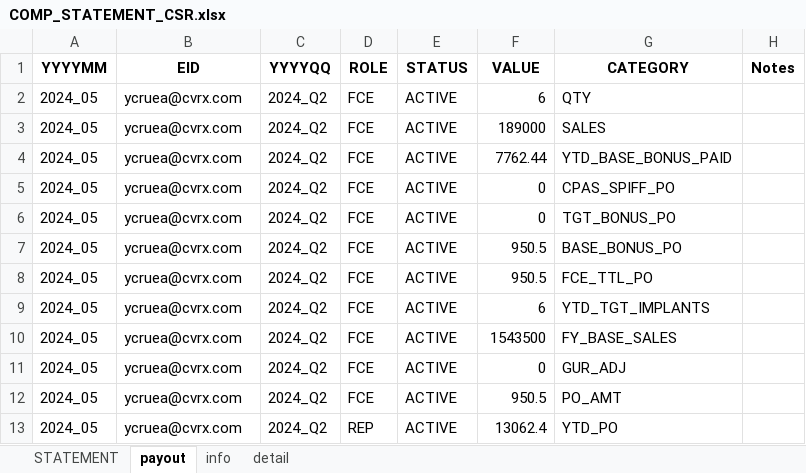
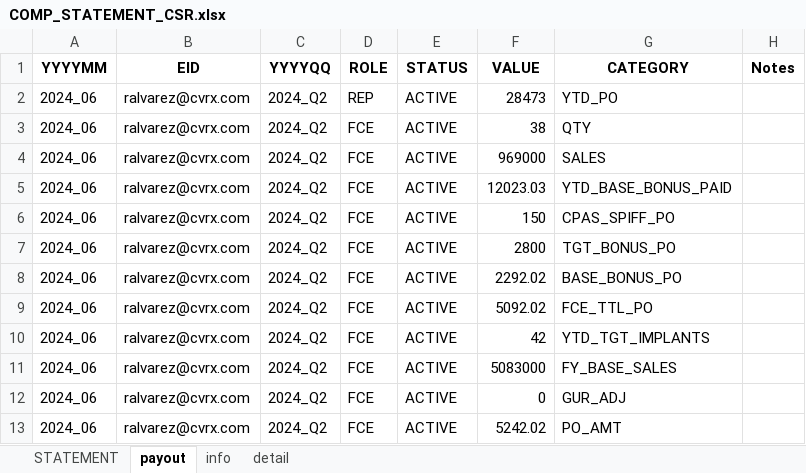
Before and after one commit to asorensenCVRX/comp_statements, an Excel workbook: Excel Files/COMP_STATEMENT_CSR.xlsx, sheet payout, drawn as a sheet; values as stored, in another font and other column widths than the file's, no borders; removed rows and columns are numbered as before the commit, all else as after; the diff names each change by its address in the sheet, - before the commit and + after, or states it on an @@ line.

```diff
--- a/Excel Files/COMP_STATEMENT_CSR.xlsx (sheet payout)
+++ b/Excel Files/COMP_STATEMENT_CSR.xlsx (sheet payout)
+row 2: 2024_06 | ralvarez@cvrx.com | 2024_Q2 | REP | ACTIVE | 28473 | YTD_PO
-A3:A13 (YYYYMM): 2024_05
+A3:A13 (YYYYMM): 2024_06
-B3:B13 (EID): ycruea@cvrx.com
+B3:B13 (EID): ralvarez@cvrx.com
-F3 (VALUE): 6
+F3 (VALUE): 38
-F4 (VALUE): 189000
+F4 (VALUE): 969000
-F5 (VALUE): 7762.44
+F5 (VALUE): 12023.03
-F6 (VALUE): 0
+F6 (VALUE): 150
-F7 (VALUE): 0
+F7 (VALUE): 2800
-F8 (VALUE): 950.5
+F8 (VALUE): 2292.02
-F9 (VALUE): 950.5
+F9 (VALUE): 5092.02
-F10 (VALUE): 6
+F10 (VALUE): 42
-F11 (VALUE): 1543500
+F11 (VALUE): 5083000
-F13 (VALUE): 950.5
+F13 (VALUE): 5242.02
-row 13: 2024_05 | ycruea@cvrx.com | 2024_Q2 | REP | ACTIVE | 13062.4 | YTD_PO
```
Also changed, not shown: sheet detail, sheet STATEMENT, sheet info.
